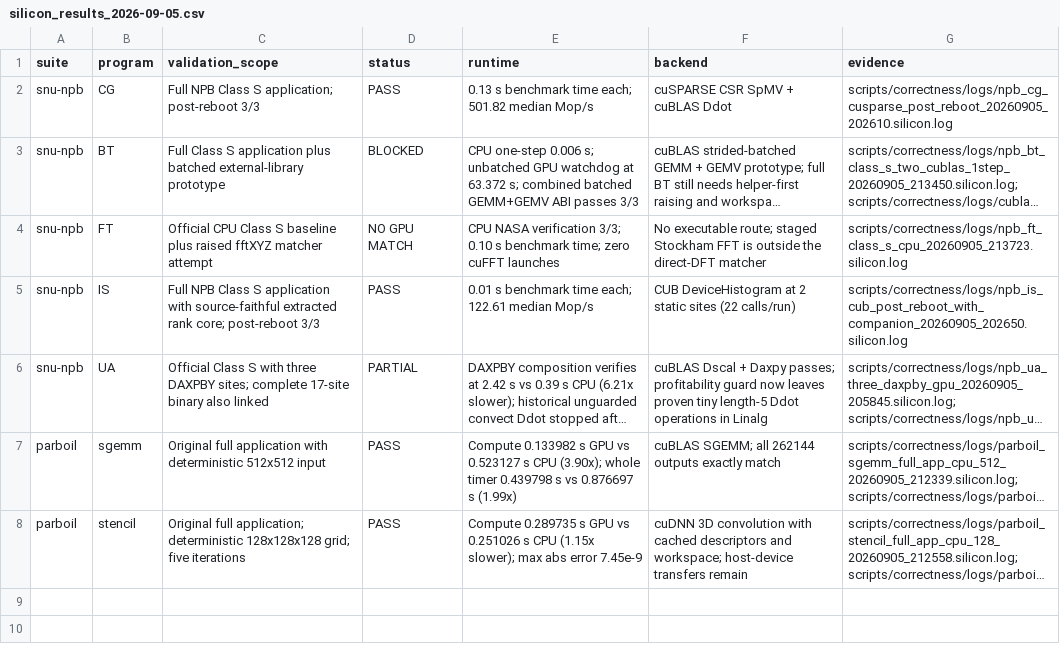
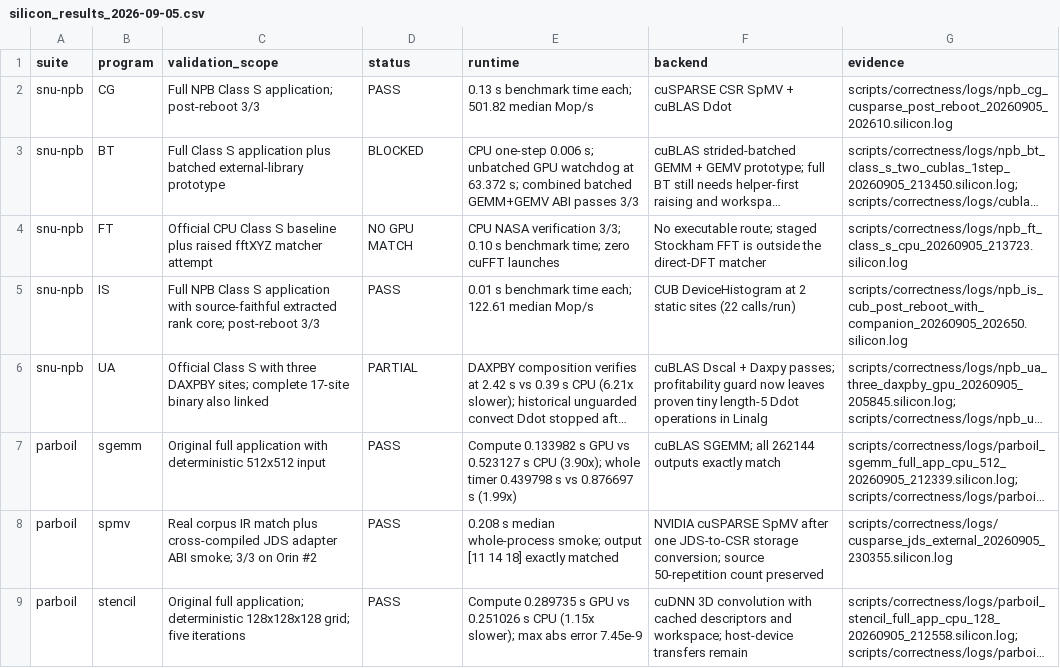
Before and after one commit to arpitj1/Polygeist, a CSV file: issues/ginsbach_asplos18/silicon_results_2026-09-05.csv, drawn as a sheet; long unchanged cells end in …; the diff names each change by its address in the sheet, - before the commit and + after, or states it on an @@ line.

Commit message:
Match Parboil JDS SpMV through cuSPARSE

```diff
--- a/issues/ginsbach_asplos18/silicon_results_2026-09-05.csv
+++ b/issues/ginsbach_asplos18/silicon_results_2026-09-05.csv
+row 8: parboil | spmv | Real corpus IR match plus cross-compiled JDS adapter ABI smoke; 3/3 on Orin #2 | PASS | 0.208 s median whole-process smoke; output [11 14 18] exactly matched | NVIDIA cuSPARSE SpMV after one JDS-to-CSR storage conversion; source 50-repetition count preserved | scripts/correctness/logs/cusparse_jds_external_20260905_230355.silicon.log
```
Also changed, not shown: issues/ginsbach_asplos18/program_summary_2026-09-05.csv, 15 other files.
